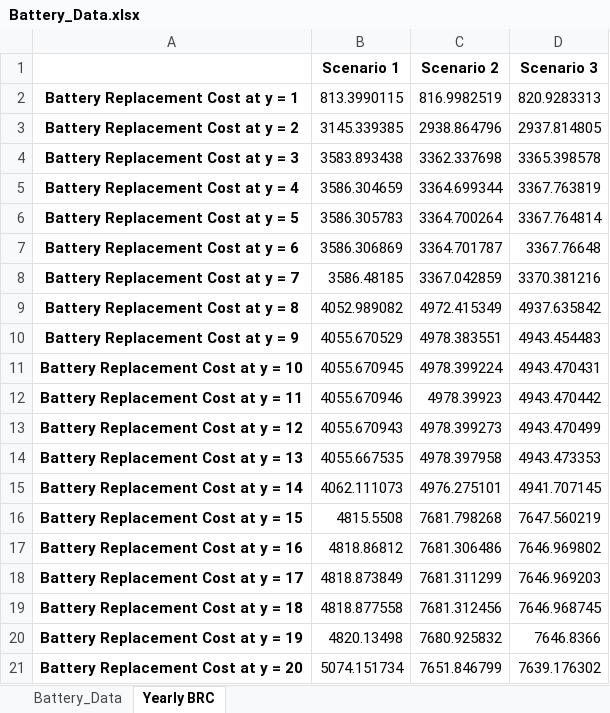
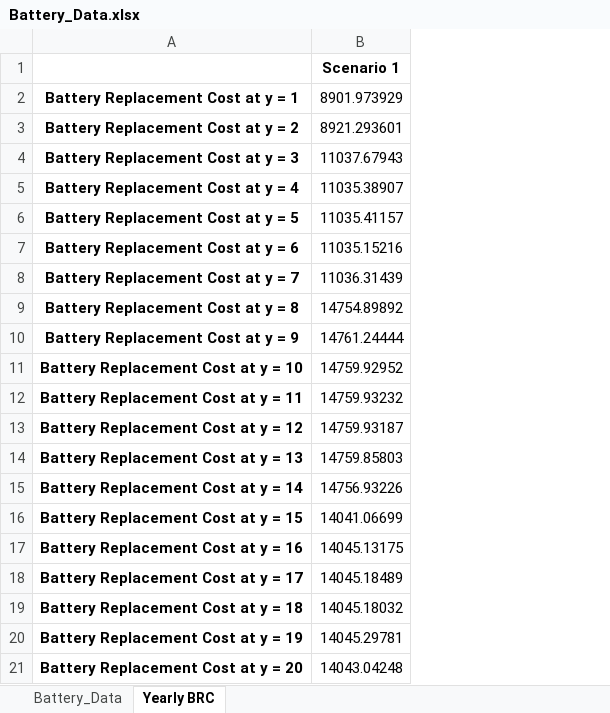
Before and after one commit to PietroAndreoni/MicroGridsPy-Teaching, an Excel workbook: MicroGrids/Results/Battery_Data.xlsx, sheet Yearly BRC, drawn as a sheet; values as stored, in another font and other column widths than the file's, no borders; removed rows and columns are numbered as before the commit, all else as after; the diff names each change by its address in the sheet, - before the commit and + after, or states it on an @@ line.

Commit message:
Results, scenario business, min OC

```diff
--- a/MicroGrids/Results/Battery_Data.xlsx (sheet Yearly BRC)
+++ b/MicroGrids/Results/Battery_Data.xlsx (sheet Yearly BRC)
-column B, rows 1-21: Scenario 1 | 813.3990115 | 3145.339385 | 3583.893438 | 3586.304659 | 3586.305783 | 3586.306869 | 3586.48185 | 4052.989082 | 4055.670529 | 4055.670945 | 4055.670946 | 4055.670943 | 4055.667535 | 4062.111073 | 4815.5508 | 4818.86812 | 4818.873849 | 4818.877558 | 4820.13498 | 5074.151734
-column C, rows 1-21: Scenario 2 | 816.9982519 | 2938.864796 | 3362.337698 | 3364.699344 | 3364.700264 | 3364.701787 | 3367.042859 | 4972.415349 | 4978.383551 | 4978.399224 | 4978.39923 | 4978.399273 | 4978.397958 | 4976.275101 | 7681.798268 | 7681.306486 | 7681.311299 | 7681.312456 | 7680.925832 | 7651.846799
-column D, rows 1-21: Scenario 3 | 820.9283313 | 2937.814805 | 3365.398578 | 3367.763819 | 3367.764814 | 3367.76648 | 3370.381216 | 4937.635842 | 4943.454483 | 4943.470431 | 4943.470442 | 4943.470499 | 4943.473353 | 4941.707145 | 7647.560219 | 7646.969802 | 7646.969203 | 7646.968745 | 7646.8366 | 7639.176302
+column B, rows 1-21: Scenario 1 | 8901.973929 | 8921.293601 | 11037.67943 | 11035.38907 | 11035.41157 | 11035.15216 | 11036.31439 | 14754.89892 | 14761.24444 | 14759.92952 | 14759.93232 | 14759.93187 | 14759.85803 | 14756.93226 | 14041.06699 | 14045.13175 | 14045.18489 | 14045.18032 | 14045.29781 | 14043.04248
```
Also changed, not shown: sheet Battery_Data, MicroGrids/Results/Generator_Data.xlsx, MicroGrids/Results/Renewable_Sources_Data.xlsx, 5 other files.
